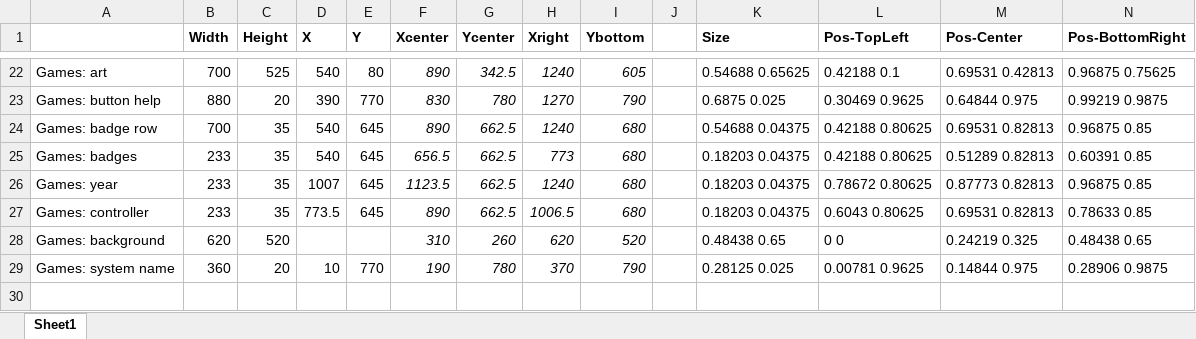
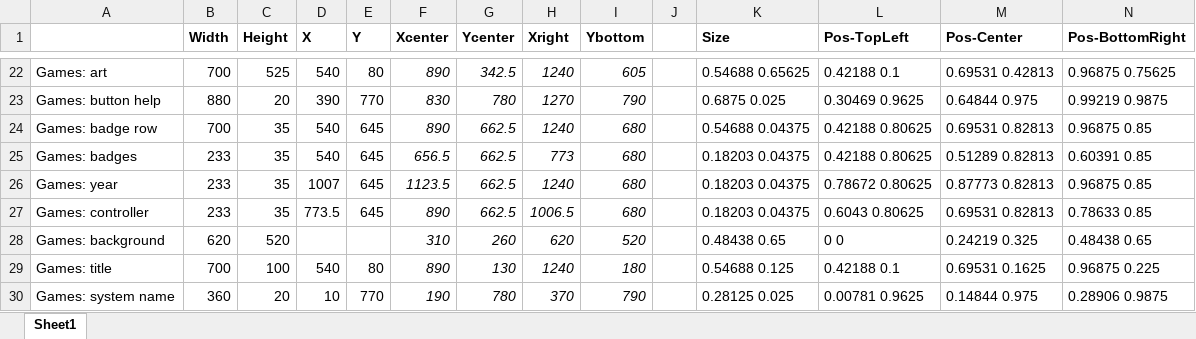
Before and after one commit to modo-lv/mochico-es-de, an Excel workbook: _src/Sizes.xlsx, sheet Sheet1, drawn as a sheet; only a part is shown, gaps mark what is left out; values as stored, in another font and other column widths than the file's, no borders; rows hold the shown columns only; the diff names each change by its address in the sheet, - before the commit and + after, or states it on an @@ line.

```diff
--- a/_src/Sizes.xlsx (sheet Sheet1)
+++ b/_src/Sizes.xlsx (sheet Sheet1)
+row 29: Games: title | 700 | 100 | 540 | 80 | 890 | 130 | 1240 | 180 |  | 0.54688 0.125 | 0.42188 0.1 | 0.69531 0.1625 | 0.96875 0.225
```
Also changed, not shown: 6 other files.
